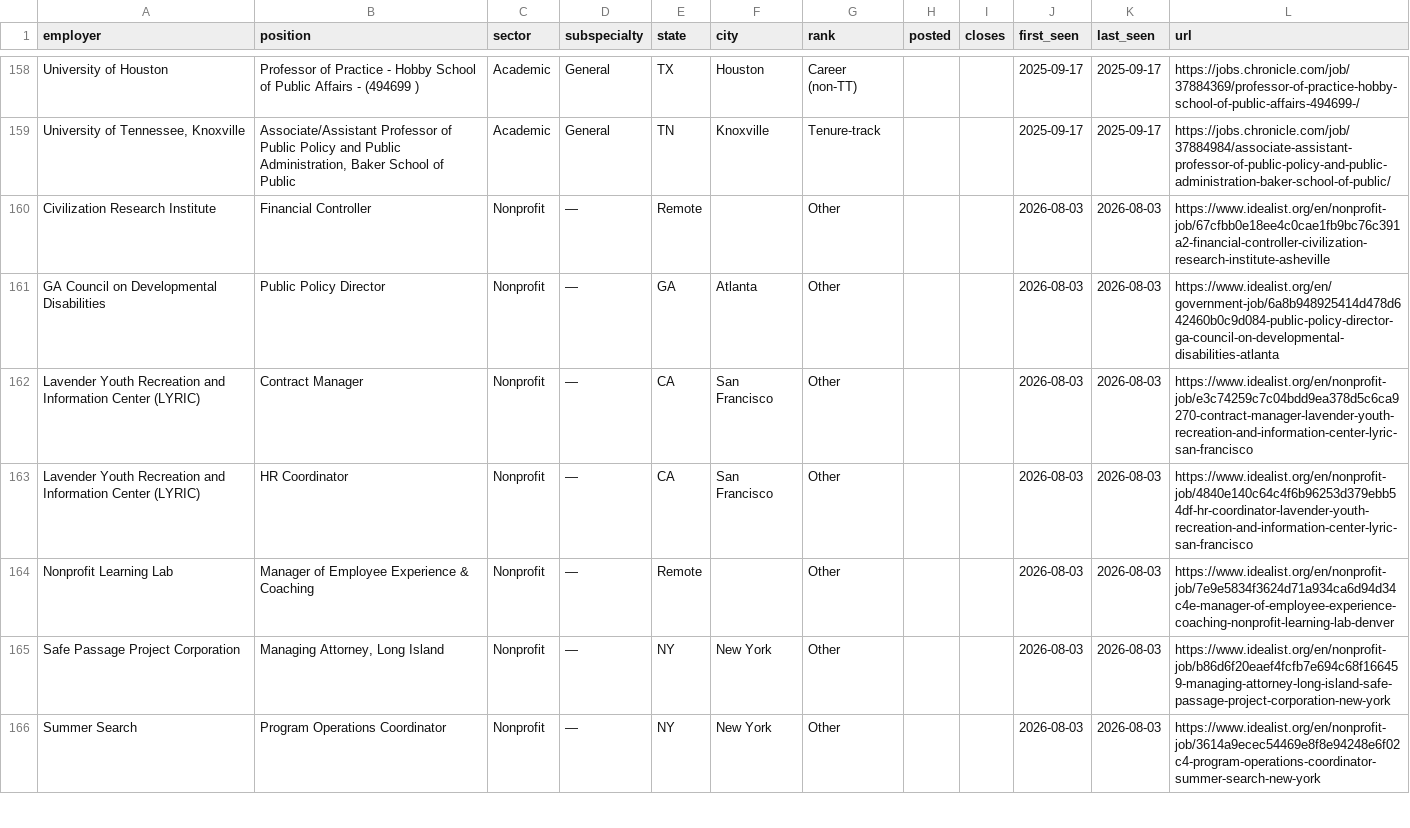
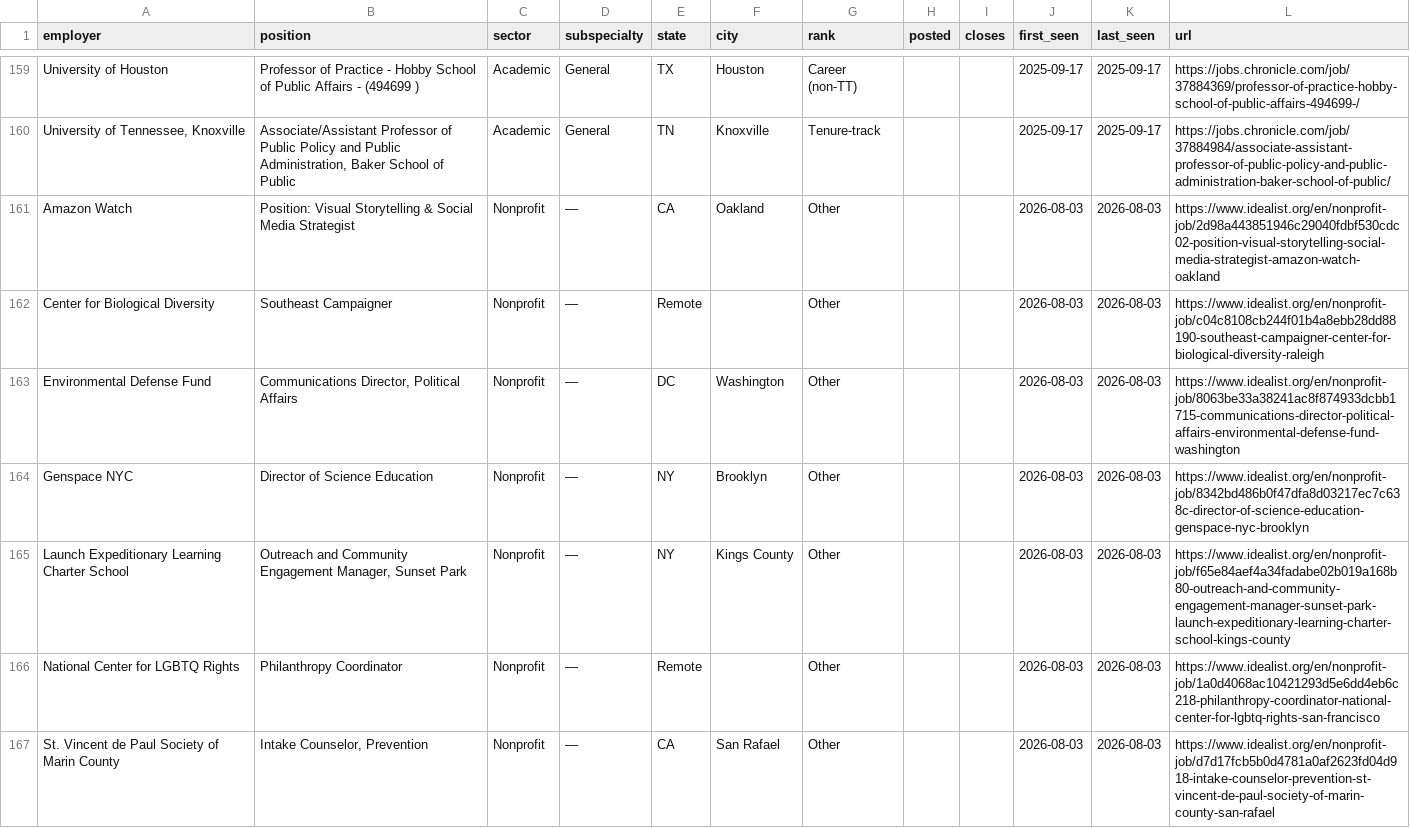
Before and after one commit to scottlangford2/scott_langford, a CSV file: files/pa_jobs_openings.csv, drawn as a sheet; only a part is shown, gaps mark what is left out; the shorter side is filled out with more unchanged rows; the diff covers the shown part only; the diff names each change by its address in the sheet, - before the commit and + after, or states it on an @@ line.

```diff
--- a/files/pa_jobs_openings.csv
+++ b/files/pa_jobs_openings.csv
+row 161: Amazon Watch | Position: Visual Storytelling & Social Media Strategist | Nonprofit | — | CA | Oakland | Other |  |  | 2026-08-03 | 2026-08-03 | https://www.idealist.org/en/nonprofit-job/2d98a443851946c29040fdbf530cdc02-position-visual-storytelling-social-media-strategist-amazon-watch-oakland
+row 162: Center for Biological Diversity | Southeast Campaigner | Nonprofit | — | Remote |  | Other |  |  | 2026-08-03 | 2026-08-03 | https://www.idealist.org/en/nonprofit-job/c04c8108cb244f01b4a8ebb28dd88190-southeast-campaigner-center-for-biological-diversity-raleigh
+row 163: Environmental Defense Fund | Communications Director, Political Affairs | Nonprofit | — | DC | Washington | Other |  |  | 2026-08-03 | 2026-08-03 | https://www.idealist.org/en/nonprofit-job/8063be33a38241ac8f874933dcbb1715-communications-director-political-affairs-environmental-defense-fund-washington
+row 164: Genspace NYC | Director of Science Education | Nonprofit | — | NY | Brooklyn | Other |  |  | 2026-08-03 | 2026-08-03 | https://www.idealist.org/en/nonprofit-job/8342bd486b0f47dfa8d03217ec7c638c-director-of-science-education-genspace-nyc-brooklyn
+row 165: Launch Expeditionary Learning Charter School | Outreach and Community Engagement Manager, Sunset Park | Nonprofit | — | NY | Kings County | Other |  |  | 2026-08-03 | 2026-08-03 | https://www.idealist.org/en/nonprofit-job/f65e84aef4a34fadabe02b019a168b80-outreach-and-community-engagement-manager-sunset-park-launch-expeditionary-learning-charter-school-kings-county
+row 166: National Center for LGBTQ Rights | Philanthropy Coordinator | Nonprofit | — | Remote |  | Other |  |  | 2026-08-03 | 2026-08-03 | https://www.idealist.org/en/nonprofit-job/1a0d4068ac10421293d5e6dd4eb6c218-philanthropy-coordinator-national-center-for-lgbtq-rights-san-francisco
+row 167: St. Vincent de Paul Society of Marin County | Intake Counselor, Prevention | Nonprofit | — | CA | San Rafael | Other |  |  | 2026-08-03 | 2026-08-03 | https://www.idealist.org/en/nonprofit-job/d7d17fcb5b0d4781a0af2623fd04d918-intake-counselor-prevention-st-vincent-de-paul-society-of-marin-county-san-rafael
```
Also changed, not shown: 7 added rows elsewhere in this file, 2 other files.
